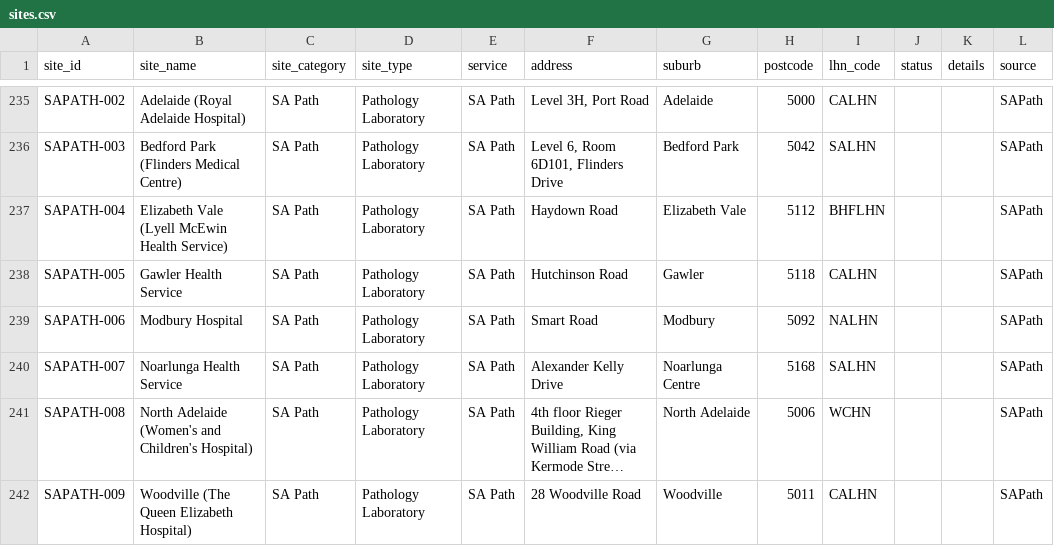
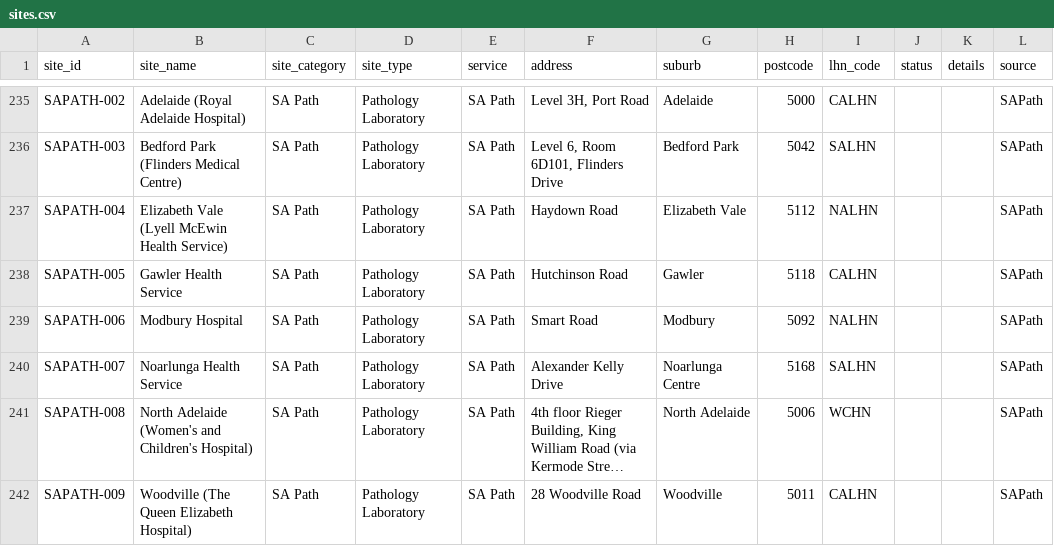
Before and after one commit to dfaso/SA-Health-Sites, a CSV file: tableCSV/sites.csv, drawn as a sheet; only a part is shown, gaps mark what is left out; long unchanged cells end in ….

Commit message:
Update sites.csv

```diff
--- a/tableCSV/sites.csv
+++ b/tableCSV/sites.csv
@@ -236,3 +236,3 @@ SAPATH-002,Adelaide (Royal Adelaide Hospital),SA Path,Pathology Laboratory,SA Pa
 SAPATH-003,Bedford Park (Flinders Medical Centre),SA Path,Pathology Laboratory,SA Path,"Level 6, Room 6D101, Flinders Drive",Bedford Park,5042,SALHN,,,SAPath
-SAPATH-004,Elizabeth Vale (Lyell McEwin Health Service),SA Path,Pathology Laboratory,SA Path,Haydown Road,Elizabeth Vale,5112,BHFLHN,,,SAPath
+SAPATH-004,Elizabeth Vale (Lyell McEwin Health Service),SA Path,Pathology Laboratory,SA Path,Haydown Road,Elizabeth Vale,5112,NALHN,,,SAPath
 SAPATH-005,Gawler Health Service,SA Path,Pathology Laboratory,SA Path,Hutchinson Road,Gawler,5118,CALHN,,,SAPath
```
